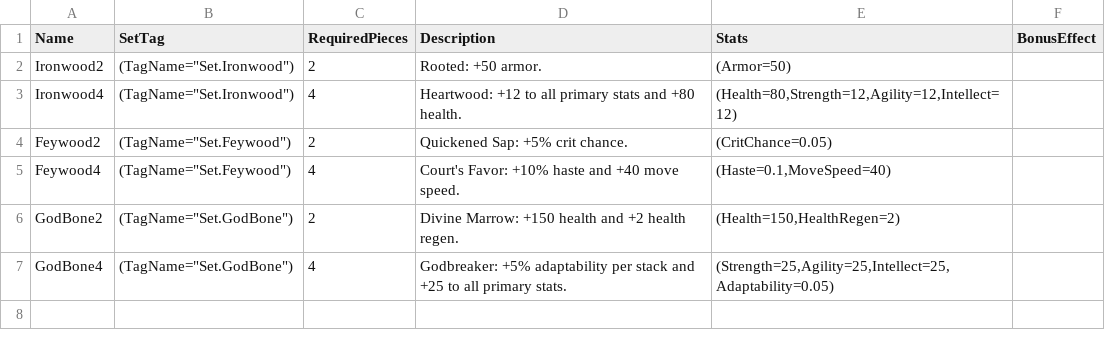
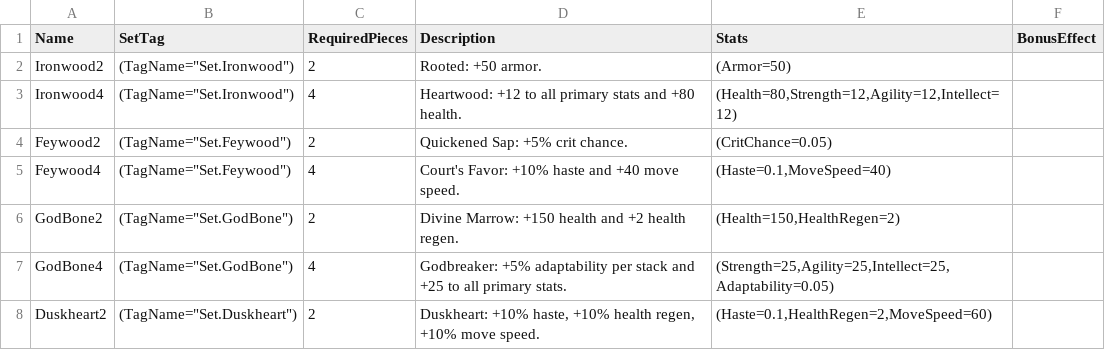
Before and after one commit to rickrachalz-netizen/reliquaryclaude, a CSV file: Data/SetBonuses.csv, drawn as a sheet; the diff names each change by its address in the sheet, - before the commit and + after, or states it on an @@ line.

```diff
--- a/Data/SetBonuses.csv
+++ b/Data/SetBonuses.csv
+row 8: Duskheart2 | (TagName="Set.Duskheart") | 2 | Duskheart: +10% haste, +10% health regen, +10% move speed. | (Haste=0.1,HealthRegen=2,MoveSpeed=60)
```
Also changed, not shown: Data/Items.csv, Data/Recipes.csv, 20 other files.
